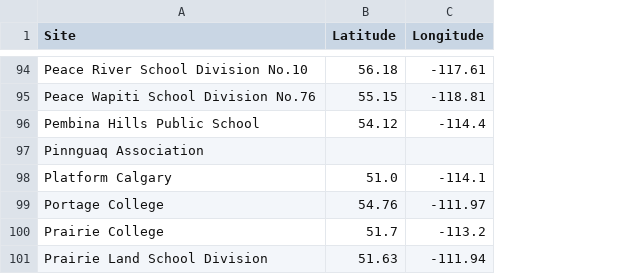
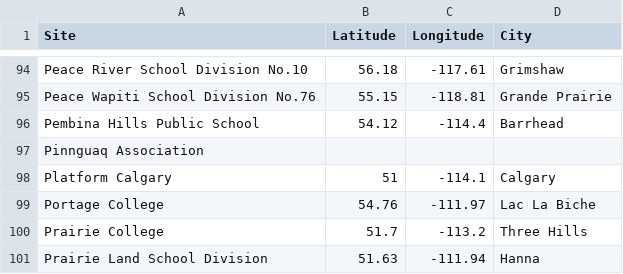
Before and after one commit to callysto/cybera-members, a CSV file: map/data/cybera-members.csv, drawn as a sheet; only a part is shown, gaps mark what is left out; the diff covers the shown part only; the diff names each change by its address in the sheet, - before the commit and + after, or states it on an @@ line.

```diff
--- a/map/data/cybera-members.csv
+++ b/map/data/cybera-members.csv
+column D (City), rows 94-101: Grimshaw | Grande Prairie | Barrhead |  | Calgary | Lac La Biche | Three Hills | Hanna
-B98 (Latitude): 51.0
+B98 (Latitude): 51
```
Also changed, not shown: 10 edited cells elsewhere in this file.
